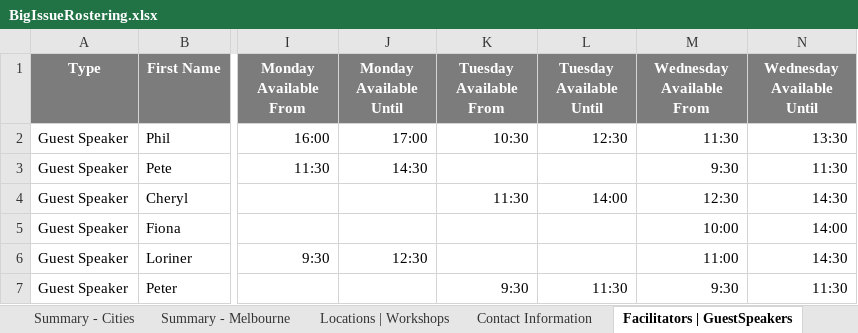
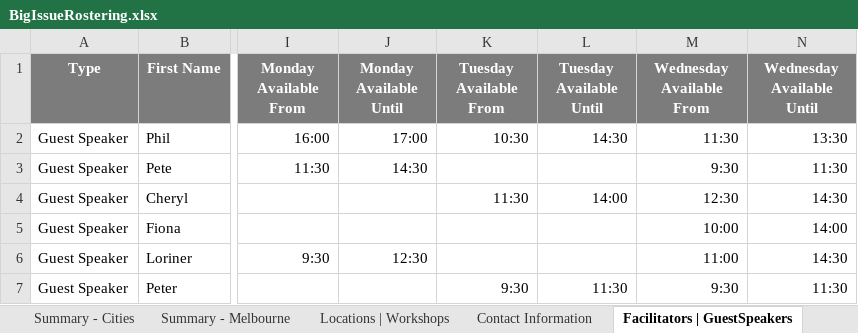
Before and after one commit to omjadas/swen90014-2019-bi-bilby, an Excel workbook: src/ExcelSheetIO/BigIssueRostering.xlsx, sheet Facilitators | GuestSpeakers, drawn as a sheet; only a part is shown, gaps mark what is left out; values as stored, in another font and other column widths than the file's, no borders; the diff names each change by its address in the sheet, - before the commit and + after, or states it on an @@ line.

Commit message:
Update BigIssueRostering.xlsx

```diff
--- a/src/ExcelSheetIO/BigIssueRostering.xlsx (sheet Facilitators | GuestSpeakers)
+++ b/src/ExcelSheetIO/BigIssueRostering.xlsx (sheet Facilitators | GuestSpeakers)
-L2 (Tuesday Available Until): 12:30
+L2 (Tuesday Available Until): 14:30
```
